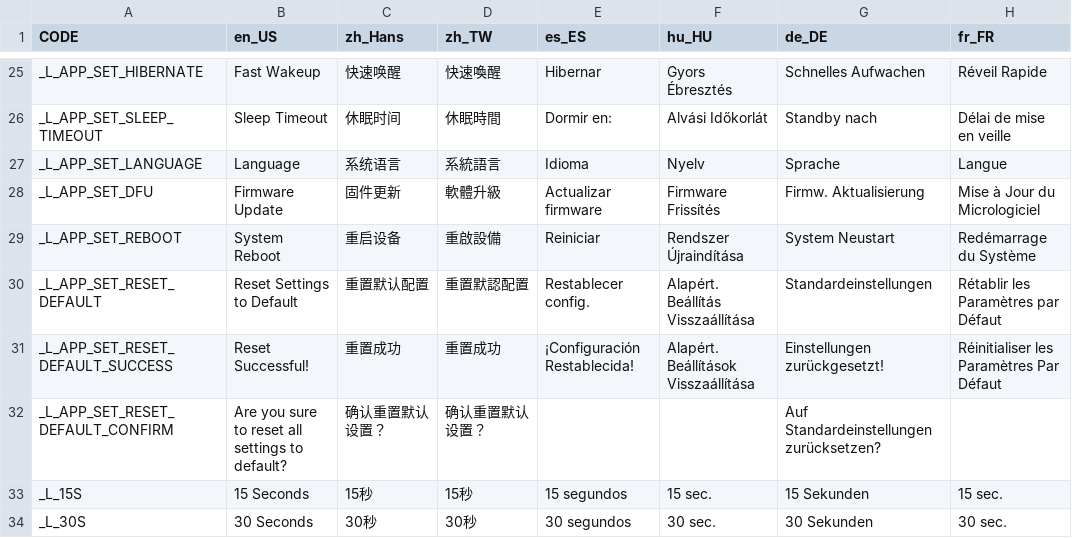
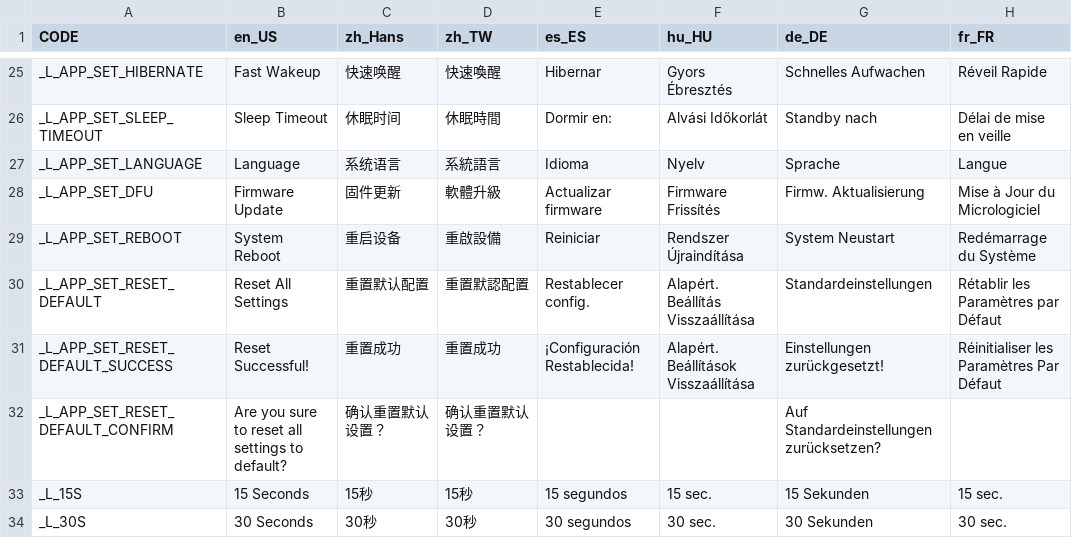
Before and after one commit to solosky/pixl.js, a CSV file: fw/data/i18n.csv, drawn as a sheet; only a part is shown, gaps mark what is left out; the diff names each change by its address in the sheet, - before the commit and + after, or states it on an @@ line.

Commit message:
Final revision of the translation

```diff
--- a/fw/data/i18n.csv
+++ b/fw/data/i18n.csv
-B30 (en_US): Reset Settings to Default
+B30 (en_US): Reset All Settings
```
Also changed, not shown: 1 other file.
